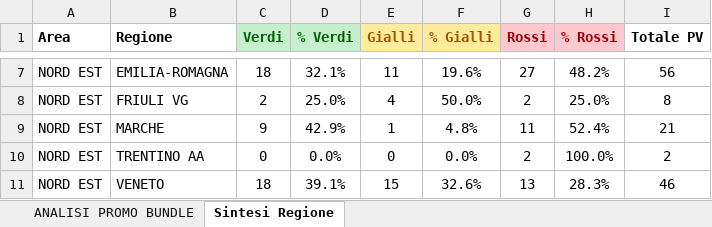
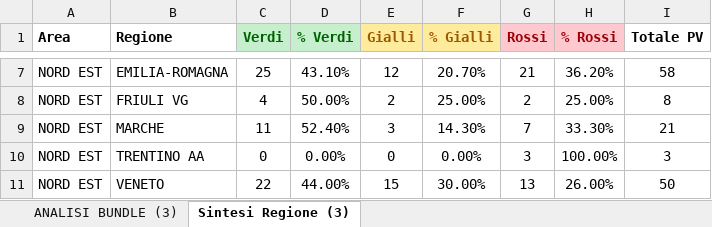
Before and after one commit to nadirabdelaziz1994-cloud/telepass-eni-report-nd47kq-2026-interno, an Excel workbook: input/custom_report/Bundle.xlsx, sheet Sintesi Regione (3), drawn as a sheet; only a part is shown, gaps mark what is left out; values as stored, in another font and other column widths than the file's, no borders; the diff covers the shown part only; the diff names each change by its address in the sheet, - before the commit and + after, or states it on an @@ line.

```diff
--- a/input/custom_report/Bundle.xlsx (sheet Sintesi Regione (3))
+++ b/input/custom_report/Bundle.xlsx (sheet Sintesi Regione (3))
-sheet tab: ANALISI PROMO BUNDLE
+sheet tab: ANALISI BUNDLE (3)
-sheet tab: Sintesi Regione
+sheet tab: Sintesi Regione (3)
-C7 (Verdi): 18
+C7 (Verdi): 25
-D7 (% Verdi): 32.1%
+D7 (% Verdi): 43.10%
-E7 (Gialli): 11
+E7 (Gialli): 12
-F7 (% Gialli): 19.6%
+F7 (% Gialli): 20.70%
-G7 (Rossi): 27
+G7 (Rossi): 21
-H7 (% Rossi): 48.2%
+H7 (% Rossi): 36.20%
-I7 (Totale PV): 56
+I7 (Totale PV): 58
-C8 (Verdi): 2
+C8 (Verdi): 4
-D8 (% Verdi): 25.0%
+D8 (% Verdi): 50.00%
-E8 (Gialli): 4
+E8 (Gialli): 2
-F8 (% Gialli): 50.0%
+F8 (% Gialli): 25.00%
-H8 (% Rossi): 25.0%
+H8 (% Rossi): 25.00%
-C9 (Verdi): 9
+C9 (Verdi): 11
-D9 (% Verdi): 42.9%
+D9 (% Verdi): 52.40%
-E9 (Gialli): 1
+E9 (Gialli): 3
-F9 (% Gialli): 4.8%
+F9 (% Gialli): 14.30%
-G9 (Rossi): 11
+G9 (Rossi): 7
-H9 (% Rossi): 52.4%
+H9 (% Rossi): 33.30%
-D10 (% Verdi): 0.0%
+D10 (% Verdi): 0.00%
-F10 (% Gialli): 0.0%
+F10 (% Gialli): 0.00%
-G10 (Rossi): 2
+G10 (Rossi): 3
-H10 (% Rossi): 100.0%
+H10 (% Rossi): 100.00%
-I10 (Totale PV): 2
+I10 (Totale PV): 3
-C11 (Verdi): 18
+C11 (Verdi): 22
-D11 (% Verdi): 39.1%
+D11 (% Verdi): 44.00%
-F11 (% Gialli): 32.6%
+F11 (% Gialli): 30.00%
-H11 (% Rossi): 28.3%
+H11 (% Rossi): 26.00%
-I11 (Totale PV): 46
+I11 (Totale PV): 50
```
Also changed, not shown: 79 edited cells elsewhere in this sheet, sheet ANALISI BUNDLE (3), formulas that keep their value.
